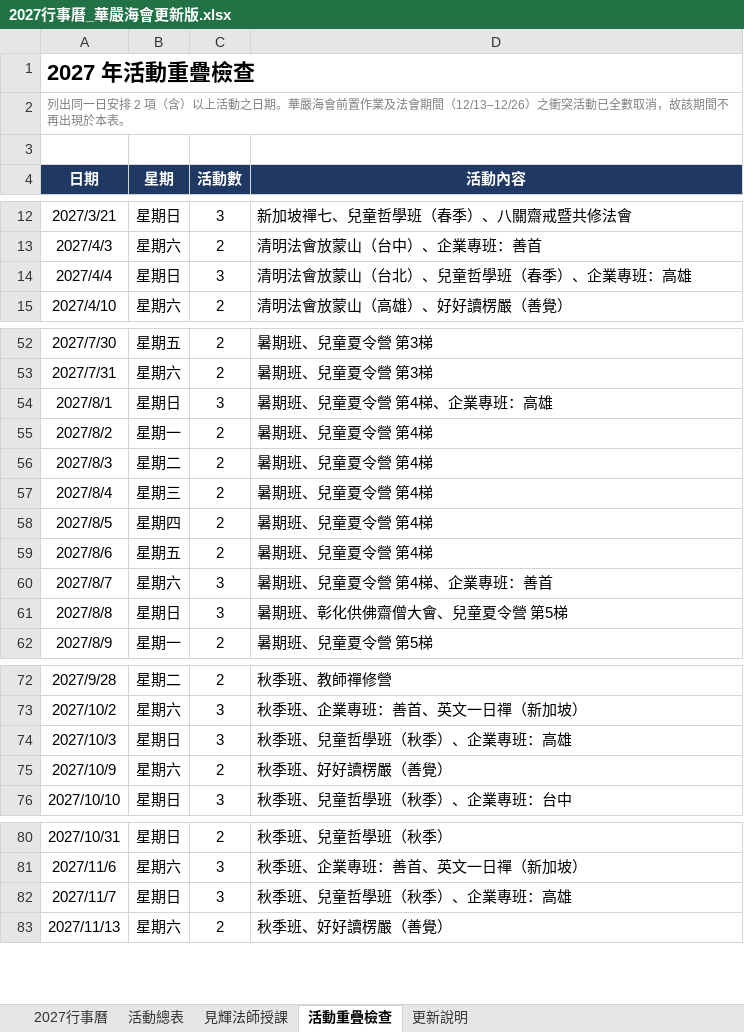
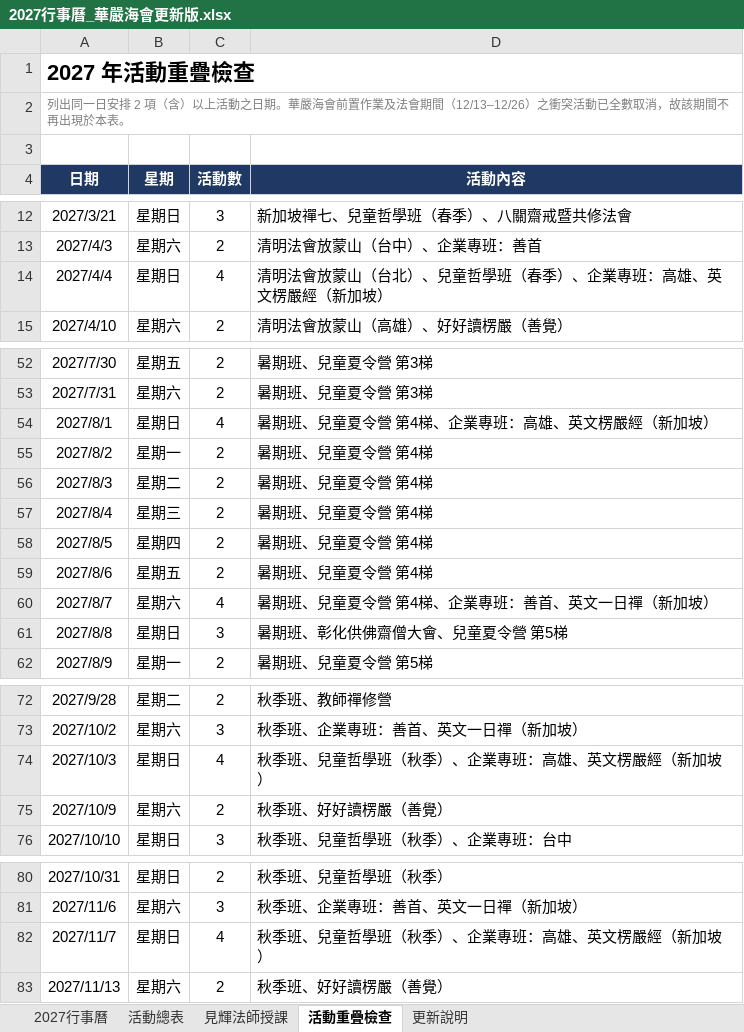
Before and after one commit to twnyda07/baoyan-53can, an Excel workbook: 行事曆/2027行事曆_華嚴海會更新版.xlsx, sheet 活動重疊檢查, drawn as a sheet; only a part is shown, gaps mark what is left out; values as stored, in another font and other column widths than the file's, no borders; the diff covers the shown part only; the diff names each change by its address in the sheet, - before the commit and + after, or states it on an @@ line.

```diff
--- a/行事曆/2027行事曆_華嚴海會更新版.xlsx (sheet 活動重疊檢查)
+++ b/行事曆/2027行事曆_華嚴海會更新版.xlsx (sheet 活動重疊檢查)
-C14 (活動數): 3
+C14 (活動數): 4
-D14 (活動內容): 清明法會放蒙山（台北）、兒童哲學班（春季）、企業專班：高雄
+D14 (活動內容): 清明法會放蒙山（台北）、兒童哲學班（春季）、企業專班：高雄、英文楞嚴經（新加坡）
-C54 (活動數): 3
+C54 (活動數): 4
-D54 (活動內容): 暑期班、兒童夏令營 第4梯、企業專班：高雄
+D54 (活動內容): 暑期班、兒童夏令營 第4梯、企業專班：高雄、英文楞嚴經（新加坡）
-C60 (活動數): 3
+C60 (活動數): 4
-D60 (活動內容): 暑期班、兒童夏令營 第4梯、企業專班：善首
+D60 (活動內容): 暑期班、兒童夏令營 第4梯、企業專班：善首、英文一日禪（新加坡）
-C74 (活動數): 3
+C74 (活動數): 4
-D74 (活動內容): 秋季班、兒童哲學班（秋季）、企業專班：高雄
+D74 (活動內容): 秋季班、兒童哲學班（秋季）、企業專班：高雄、英文楞嚴經（新加坡）
-C82 (活動數): 3
+C82 (活動數): 4
-D82 (活動內容): 秋季班、兒童哲學班（秋季）、企業專班：高雄
+D82 (活動內容): 秋季班、兒童哲學班（秋季）、企業專班：高雄、英文楞嚴經（新加坡）
```
Also changed, not shown: 2 edited cells elsewhere in this sheet, sheet 活動總表, sheet 2027行事曆, sheet 更新說明, 3 other files.
